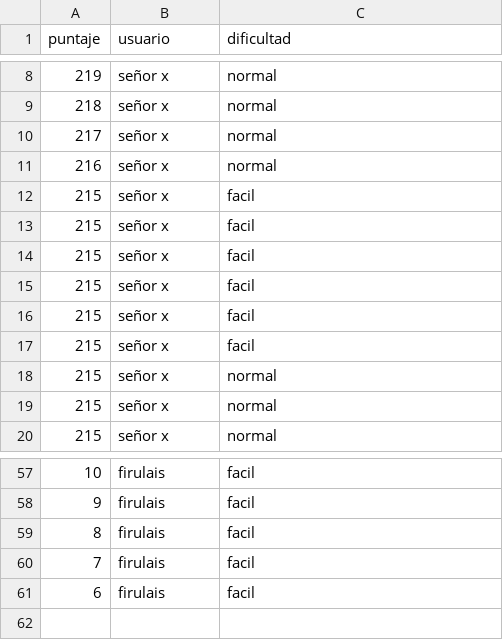
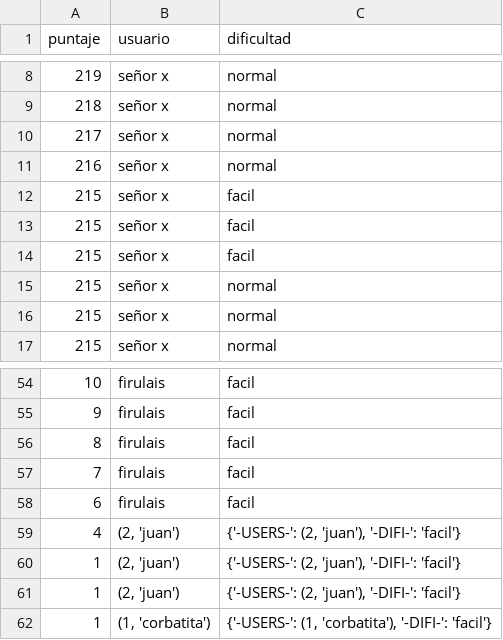
Before and after one commit to leonelranieri/Figurace.py, a CSV file: src/core/data/tabla_puntajes.csv, drawn as a sheet; only a part is shown, gaps mark what is left out.

```diff
--- a/src/core/data/tabla_puntajes.csv
+++ b/src/core/data/tabla_puntajes.csv
@@ -14,5 +14,2 @@ puntaje,usuario,dificultad
 215,señor x,facil
-215,señor x,facil
-215,señor x,facil
-215,señor x,facil
 215,señor x,normal
@@ -61 +58,5 @@ puntaje,usuario,dificultad
 6,firulais,facil
+4,"(2, 'juan')","{'-USERS-': (2, 'juan'), '-DIFI-': 'facil'}"
+1,"(2, 'juan')","{'-USERS-': (2, 'juan'), '-DIFI-': 'facil'}"
+1,"(2, 'juan')","{'-USERS-': (2, 'juan'), '-DIFI-': 'facil'}"
+1,"(1, 'corbatita')","{'-USERS-': (1, 'corbatita'), '-DIFI-': 'facil'}"
```
Also changed, not shown: 5 other files.
